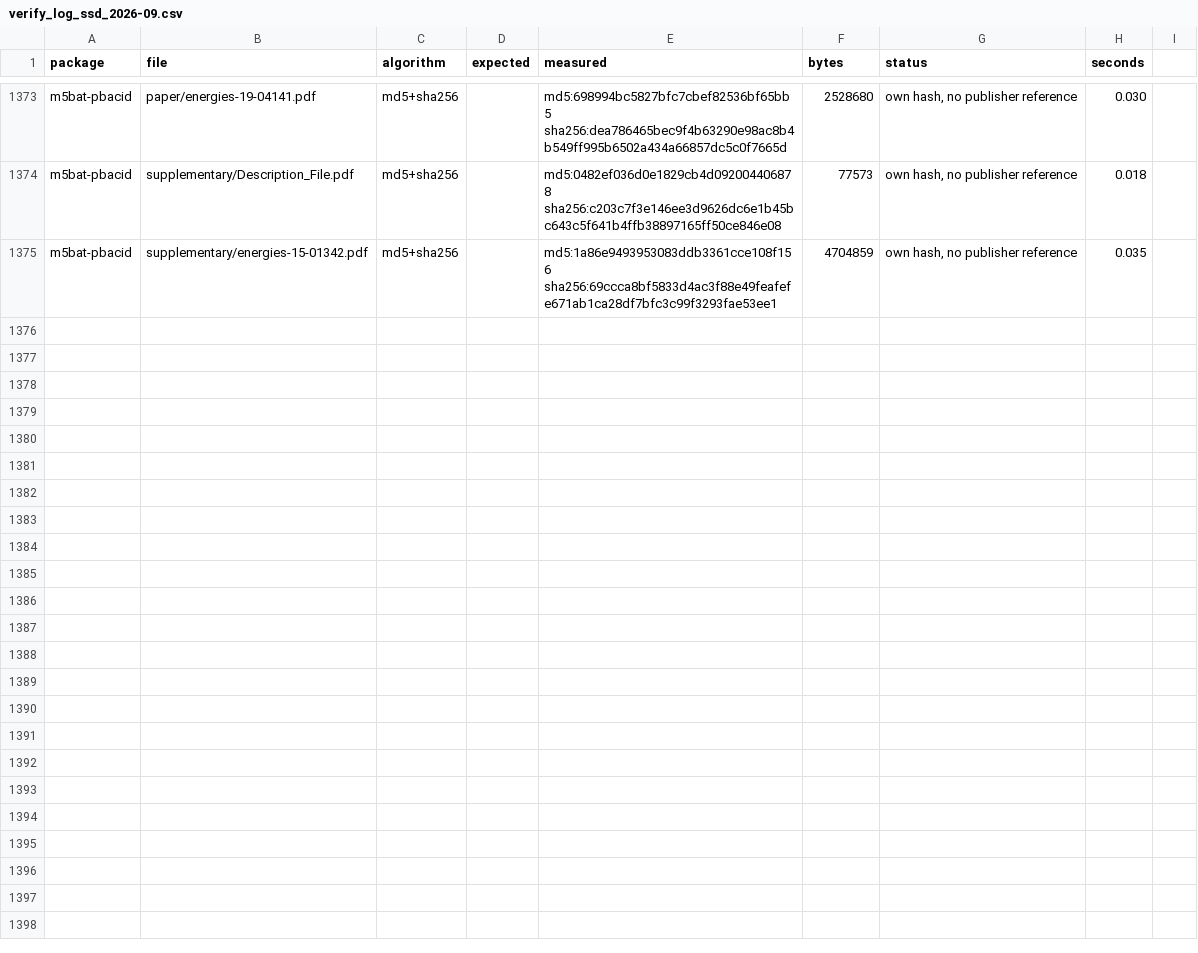
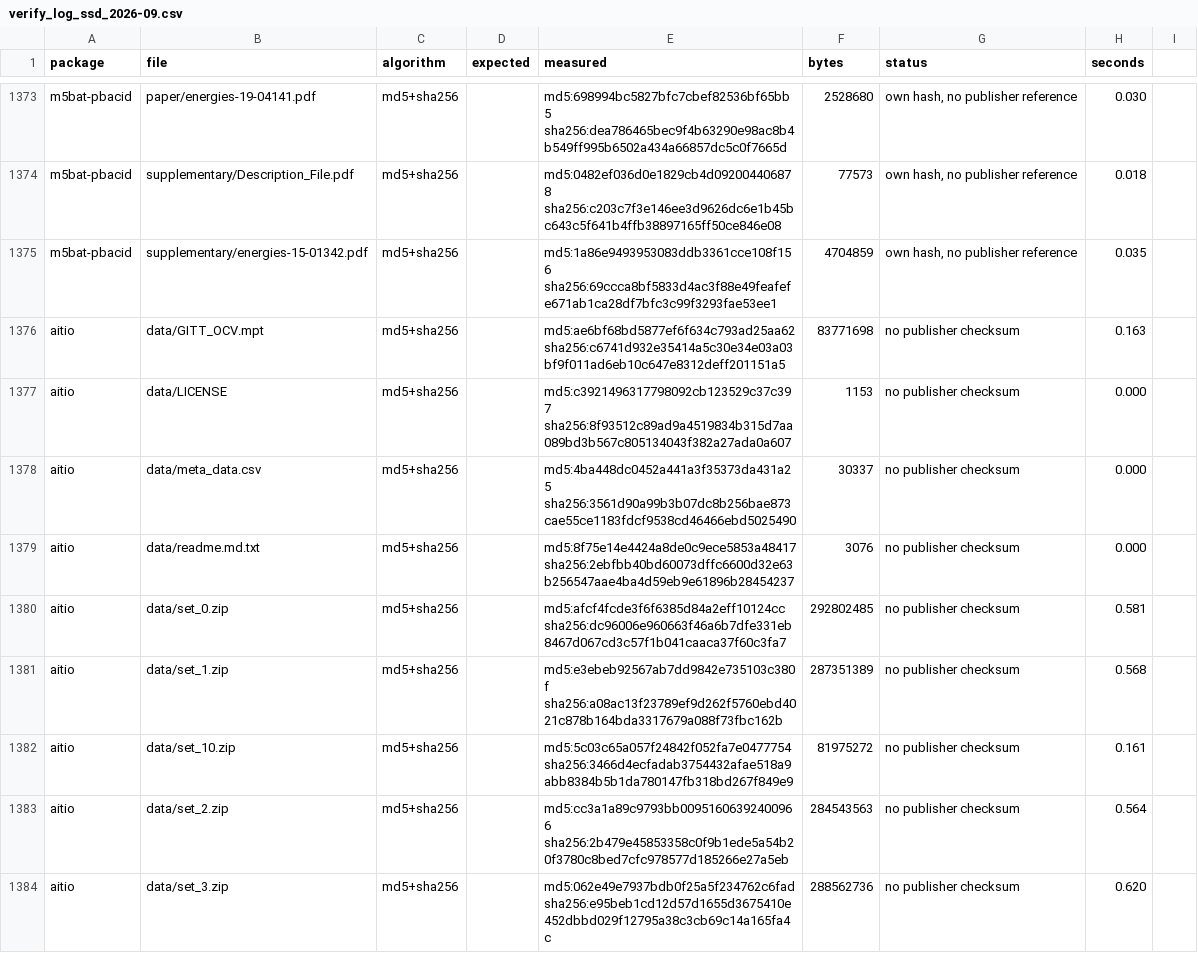
Before and after one commit to Astrolabe-Analytics/public-battery-field-data, a CSV file: reports/verify_log_ssd_2026-09.csv, drawn as a sheet; only a part is shown, gaps mark what is left out; the diff covers the shown part only.

```diff
--- a/reports/verify_log_ssd_2026-09.csv
+++ b/reports/verify_log_ssd_2026-09.csv
@@ -1375 +1375,10 @@ m5bat-pbacid,supplementary/Description_File.pdf,md5+sha256,,md5:0482ef036d0e1829
 m5bat-pbacid,supplementary/energies-15-01342.pdf,md5+sha256,,md5:1a86e9493953083ddb3361cce108f156 sha256:69ccca8bf5833d4ac3f88e49feafefe671ab1ca28df7bfc3c99f3293fae53ee1,4704859,"own hash, no publisher reference",0.035
+aitio,data/GITT_OCV.mpt,md5+sha256,,md5:ae6bf68bd5877ef6f634c793ad25aa62 sha256:c6741d932e35414a5c30e34e03a03bf9f011ad6eb10c647e8312deff201151a5,83771698,no publisher checksum,0.163
+aitio,data/LICENSE,md5+sha256,,md5:c3921496317798092cb123529c37c397 sha256:8f93512c89ad9a4519834b315d7aa089bd3b567c805134043f382a27ada0a607,1153,no publisher checksum,0.000
+aitio,data/meta_data.csv,md5+sha256,,md5:4ba448dc0452a441a3f35373da431a25 sha256:3561d90a99b3b07dc8b256bae873cae55ce1183fdcf9538cd46466ebd5025490,30337,no publisher checksum,0.000
+aitio,data/readme.md.txt,md5+sha256,,md5:8f75e14e4424a8de0c9ece5853a48417 sha256:2ebfbb40bd60073dffc6600d32e63b256547aae4ba4d59eb9e61896b28454237,3076,no publisher checksum,0.000
+aitio,data/set_0.zip,md5+sha256,,md5:afcf4fcde3f6f6385d84a2eff10124cc sha256:dc96006e960663f46a6b7dfe331eb8467d067cd3c57f1b041caaca37f60c3fa7,292802485,no publisher checksum,0.581
+aitio,data/set_1.zip,md5+sha256,,md5:e3ebeb92567ab7dd9842e735103c380f sha256:a08ac13f23789ef9d262f5760ebd4021c878b164bda3317679a088f73fbc162b,287351389,no publisher checksum,0.568
+aitio,data/set_10.zip,md5+sha256,,md5:5c03c65a057f24842f052fa7e0477754 sha256:3466d4ecfadab3754432afae518a9abb8384b5b1da780147fb318bd267f849e9,81975272,no publisher checksum,0.161
+aitio,data/set_2.zip,md5+sha256,,md5:cc3a1a89c9793bb00951606392400966 sha256:2b479e45853358c0f9b1ede5a54b20f3780c8bed7cfc978577d185266e27a5eb,284543563,no publisher checksum,0.564
+aitio,data/set_3.zip,md5+sha256,,md5:062e49e7937bdb0f25a5f234762c6fad sha256:e95beb1cd12d57d1655d3675410e452dbbd029f12795a38c3cb69c14a165fa4c,288562736,no publisher checksum,0.620
```
Also changed, not shown: 8 added rows elsewhere in this file, docs/descriptor/figure1_releases.csv, docs/descriptor/figures/figure1_release_timeline_data.csv, 52 other files.
